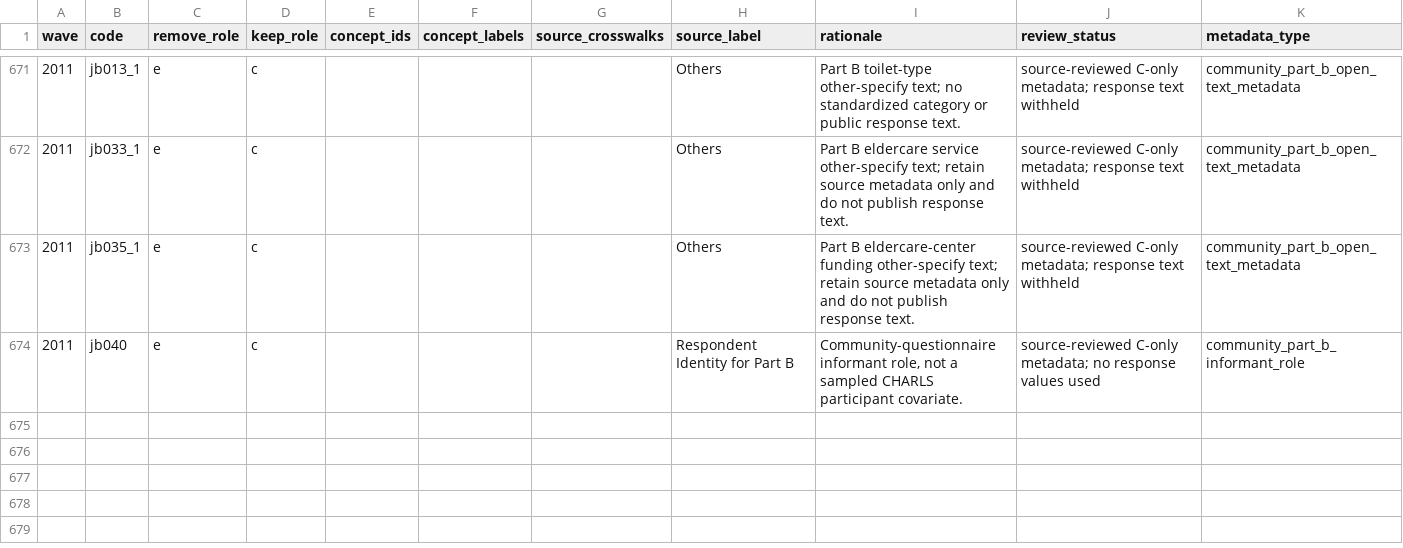
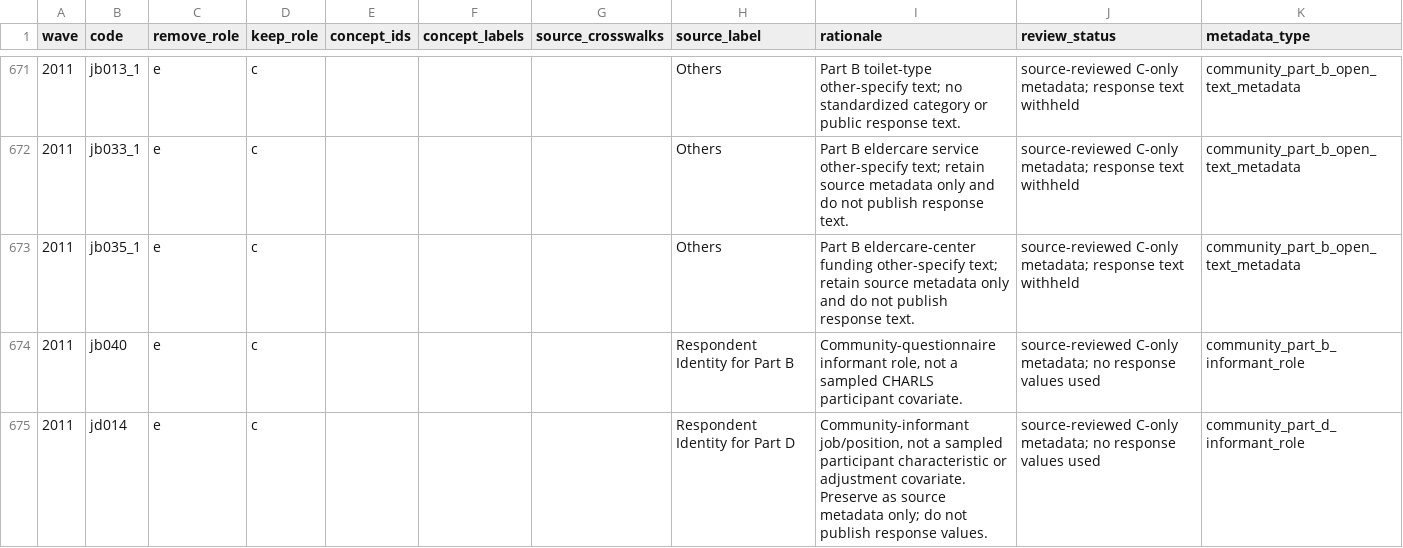
Before and after one commit to calebchu40-gif/charls-exwas-atlas, a CSV file: audit/catalog_role_override_review_v1.csv, drawn as a sheet; only a part is shown, gaps mark what is left out; the diff names each change by its address in the sheet, - before the commit and + after, or states it on an @@ line.

```diff
--- a/audit/catalog_role_override_review_v1.csv
+++ b/audit/catalog_role_override_review_v1.csv
+row 675: 2011 | jd014 | e | c |  |  |  | Respondent Identity for Part D | Community-informant job/position, not a sampled participant characteristic or adjustment covariate. Preserve as source metadata only; do not publish response values. | source-reviewed C-only metadata; no response values used | community_part_d_informant_role
```
Also changed, not shown: audit/candidate_concept_category_counts_v1.csv, audit/charls_atlas_candidate_domain_counts_v0.csv, 32 other files.
